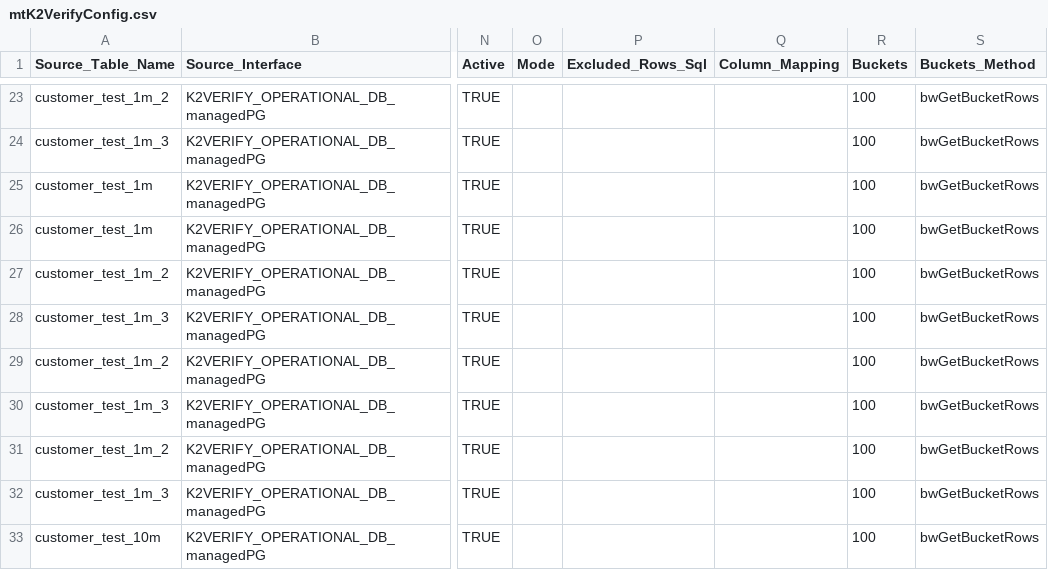
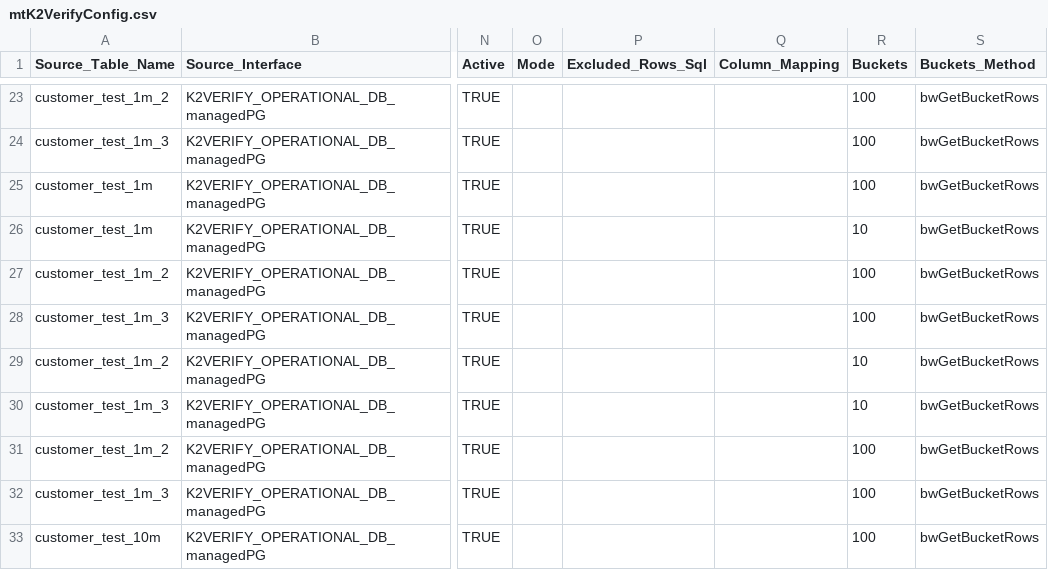
Before and after one commit to giladsalem1/k2veirfy, a CSV file: Implementation/LogicalUnits/K2Verify/Mtable/mtK2VerifyConfig.csv, drawn as a sheet; only a part is shown, gaps mark what is left out; the diff names each change by its address in the sheet, - before the commit and + after, or states it on an @@ line.

Commit message:
mtable

```diff
--- a/Implementation/LogicalUnits/K2Verify/Mtable/mtK2VerifyConfig.csv
+++ b/Implementation/LogicalUnits/K2Verify/Mtable/mtK2VerifyConfig.csv
-R26 (Buckets): 100
+R26 (Buckets): 10
-R29:R30 (Buckets): 100
+R29:R30 (Buckets): 10
```
